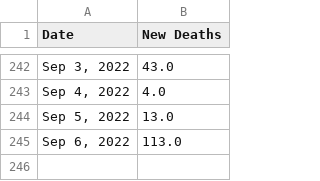
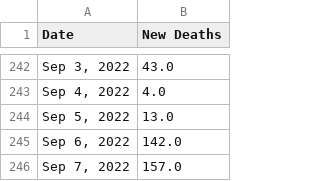
Before and after one commit to Pasin3ru/Tracking-COVID-19, a CSV file: _data/chart_us_total_deaths.csv, drawn as a sheet; only a part is shown, gaps mark what is left out.

```diff
--- a/_data/chart_us_total_deaths.csv
+++ b/_data/chart_us_total_deaths.csv
@@ -244,2 +244,3 @@ Date,New Deaths
 "Sep 5, 2022",13.0
-"Sep 6, 2022",113.0
+"Sep 6, 2022",142.0
+"Sep 7, 2022",157.0
```
Also changed, not shown: _data/chart_us_total_cases.csv, 16 other files.
